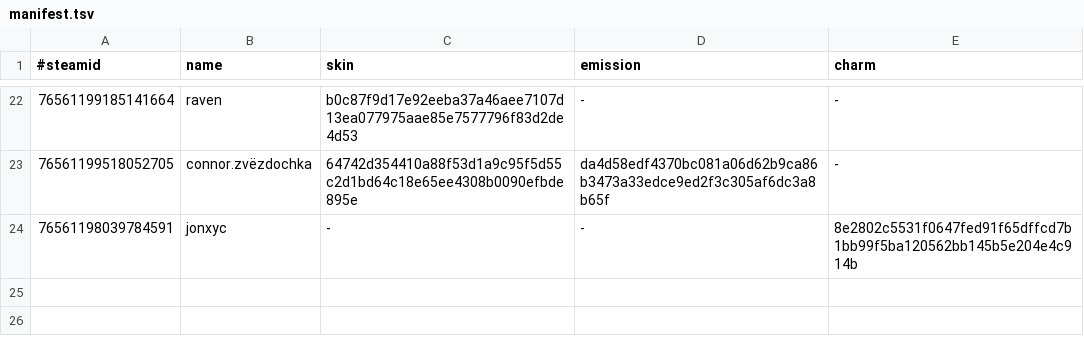
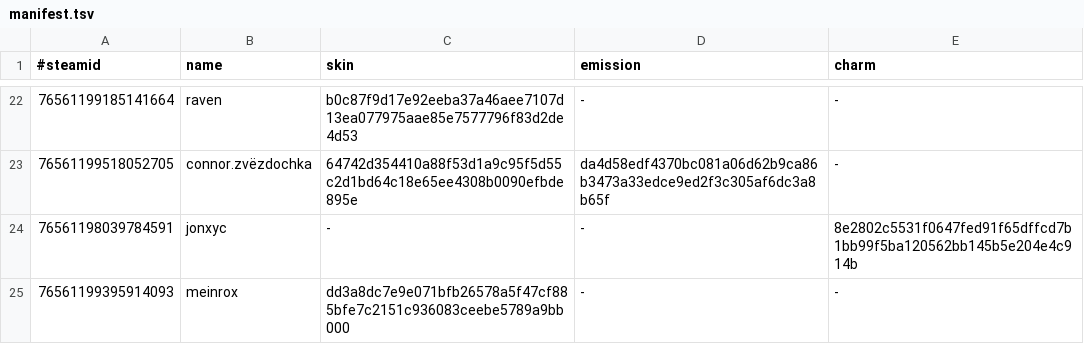
Before and after one commit to d1ll3x3/charm-skins-data, a TSV file: api/manifest.tsv, drawn as a sheet; only a part is shown, gaps mark what is left out; the diff names each change by its address in the sheet, - before the commit and + after, or states it on an @@ line.

Commit message:
Update manifest

```diff
--- a/api/manifest.tsv
+++ b/api/manifest.tsv
+row 25: 76561199395914093 | meinrox | dd3a8dc7e9e071bfb26578a5f47cf885bfe7c2151c936083ceebe5789a9bb000 | - | -
```
